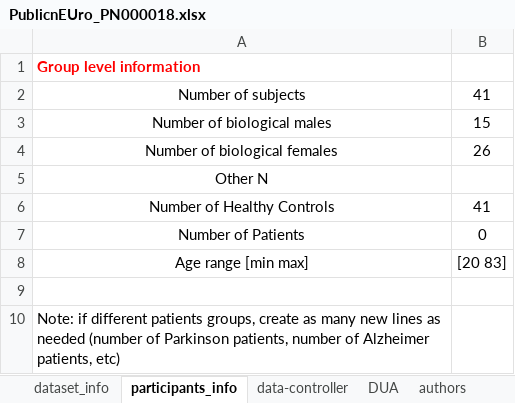
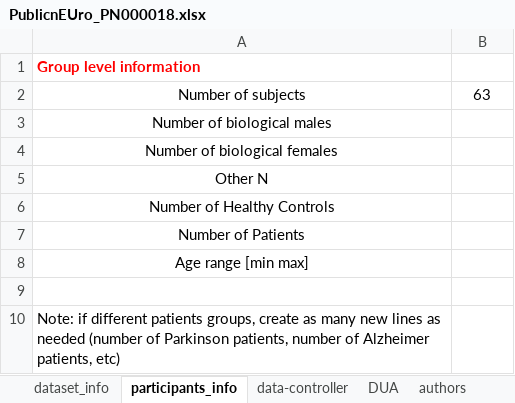
Before and after one commit to Public-nEUro/DataCatalogue, an Excel workbook: import/data_import/PNC00003 PET DASB collection/PN000018 GnRH/PublicnEUro_PN000018.xlsx, sheet participants_info, drawn as a sheet; values as stored, in another font and other column widths than the file's, no borders; the diff names each change by its address in the sheet, - before the commit and + after, or states it on an @@ line.

```diff
--- a/import/data_import/PNC00003 PET DASB collection/PN000018 GnRH/PublicnEUro_PN000018.xlsx (sheet participants_info)
+++ b/import/data_import/PNC00003 PET DASB collection/PN000018 GnRH/PublicnEUro_PN000018.xlsx (sheet participants_info)
-B2: 41
+B2: 63
-B3: 15
+B3: (empty)
-B4: 26
+B4: (empty)
-B6: 41
+B6: (empty)
-B7: 0
+B7: (empty)
-B8: [20 83]
+B8: (empty)
```
Also changed, not shown: sheet authors, sheet dataset_info, sheet funding, import/data_import/PNC00003 PET DASB collection/PN000017 CIMBI1/PublicnEUro_PN000017.xlsx, import/data_import/PNC00003 PET DASB collection/PN000019 LYS/PublicnEUro_PN000019.xlsx, 4 other files.
